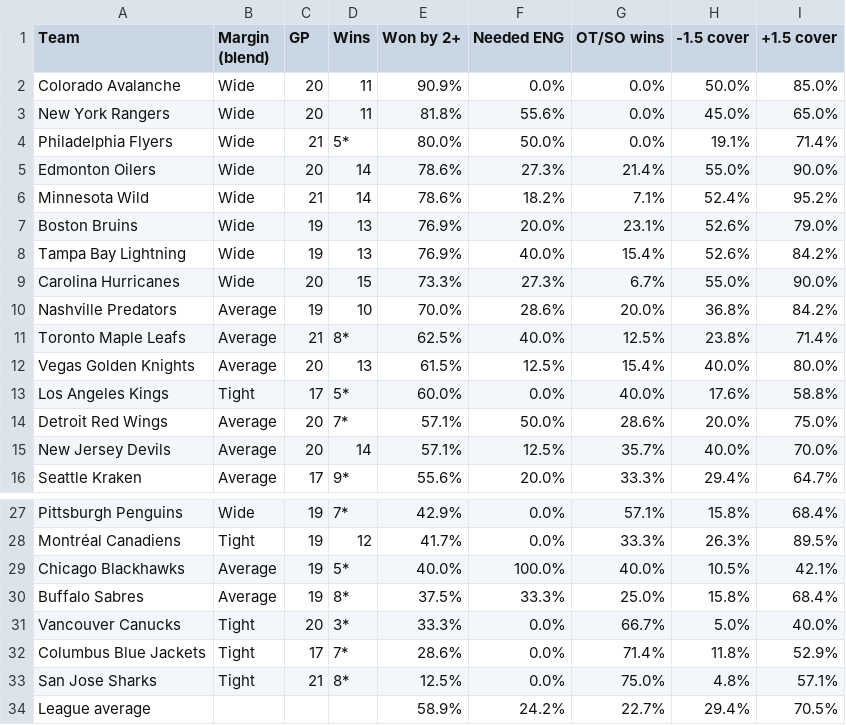
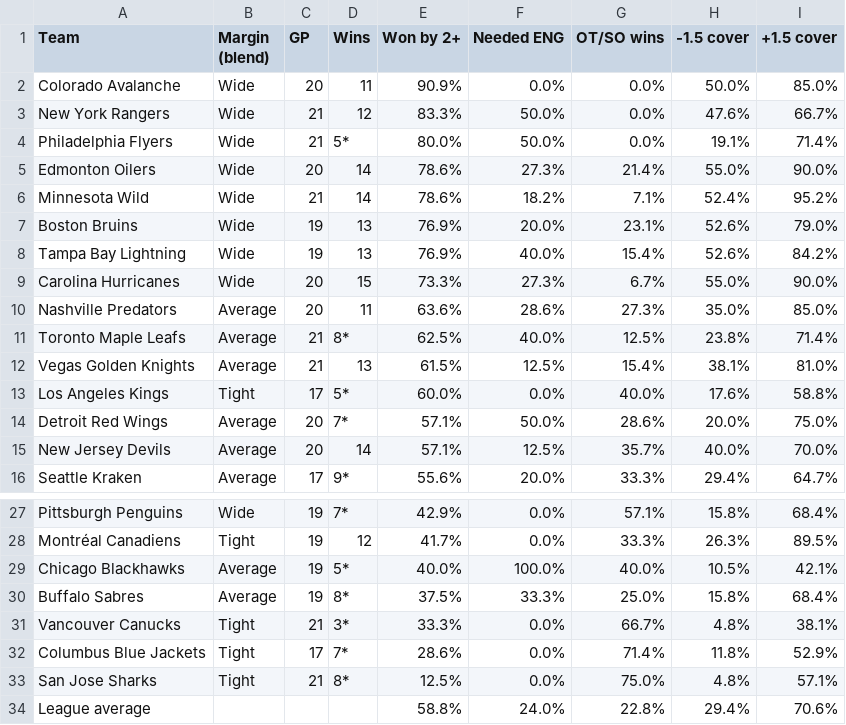
Before and after one commit to expertpicks3223/expertpicks-lab, a TSV file: site/nhl/puck-line/paste-current.tsv, drawn as a sheet; only a part is shown, gaps mark what is left out.

```diff
--- a/site/nhl/puck-line/paste-current.tsv
+++ b/site/nhl/puck-line/paste-current.tsv
@@ -2,3 +2,3 @@ Team	Margin (blend)	GP	Wins	Won by 2+	Needed ENG	OT/SO wins	-1.5 cover	+1.5 cove
 Colorado Avalanche	Wide	20	11	90.9%	0.0%	0.0%	50.0%	85.0%
-New York Rangers	Wide	20	11	81.8%	55.6%	0.0%	45.0%	65.0%
+New York Rangers	Wide	21	12	83.3%	50.0%	0.0%	47.6%	66.7%
 Philadelphia Flyers	Wide	21	5*	80.0%	50.0%	0.0%	19.1%	71.4%
@@ -9,5 +9,5 @@ Tampa Bay Lightning	Wide	19	13	76.9%	40.0%	15.4%	52.6%	84.2%
 Carolina Hurricanes	Wide	20	15	73.3%	27.3%	6.7%	55.0%	90.0%
-Nashville Predators	Average	19	10	70.0%	28.6%	20.0%	36.8%	84.2%
+Nashville Predators	Average	20	11	63.6%	28.6%	27.3%	35.0%	85.0%
 Toronto Maple Leafs	Average	21	8*	62.5%	40.0%	12.5%	23.8%	71.4%
-Vegas Golden Knights	Average	20	13	61.5%	12.5%	15.4%	40.0%	80.0%
+Vegas Golden Knights	Average	21	13	61.5%	12.5%	15.4%	38.1%	81.0%
 Los Angeles Kings	Tight	17	5*	60.0%	0.0%	40.0%	17.6%	58.8%
@@ -30,5 +30,5 @@ Chicago Blackhawks	Average	19	5*	40.0%	100.0%	40.0%	10.5%	42.1%
 Buffalo Sabres	Average	19	8*	37.5%	33.3%	25.0%	15.8%	68.4%
-Vancouver Canucks	Tight	20	3*	33.3%	0.0%	66.7%	5.0%	40.0%
+Vancouver Canucks	Tight	21	3*	33.3%	0.0%	66.7%	4.8%	38.1%
 Columbus Blue Jackets	Tight	17	7*	28.6%	0.0%	71.4%	11.8%	52.9%
 San Jose Sharks	Tight	21	8*	12.5%	0.0%	75.0%	4.8%	57.1%
-League average				58.9%	24.2%	22.7%	29.4%	70.5%
+League average				58.8%	24.0%	22.8%	29.4%	70.6%
```
Also changed, not shown: data/nhl/puck_line_games_20262027.csv, site/nhl/puck-line/data.csv, 2 other files.
